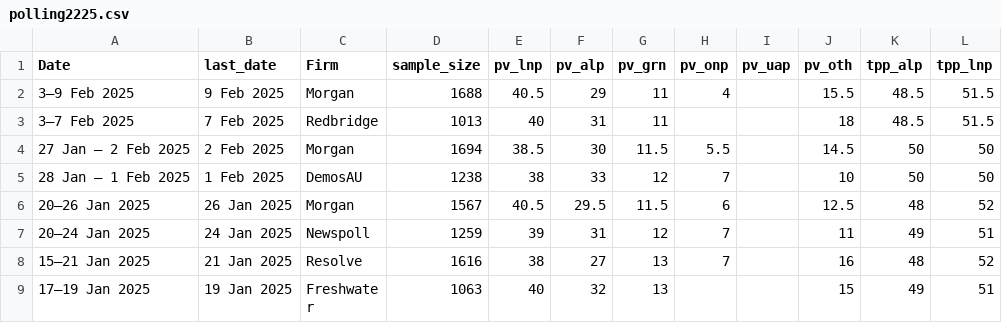
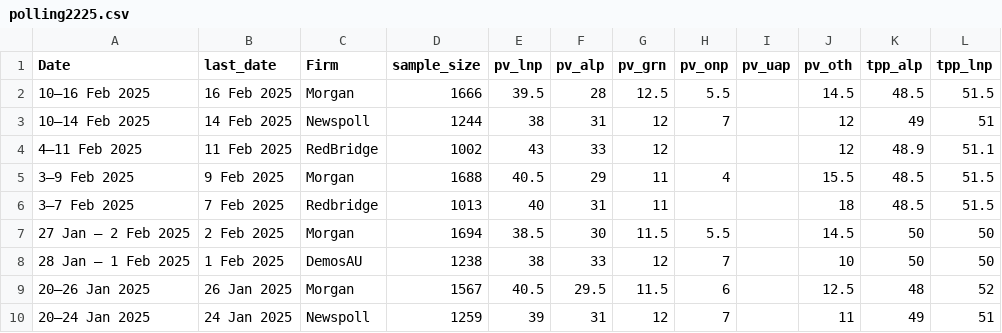
Before and after one commit to metacoretechs/wikipedia-aus-poll-charts, a CSV file: polling2225.csv, drawn as a sheet; only a part is shown; the shorter side is filled out with more unchanged rows.

```diff
--- a/polling2225.csv
+++ b/polling2225.csv
@@ -1,2 +1,5 @@
 Date,last_date,Firm,sample_size,pv_lnp,pv_alp,pv_grn,pv_onp,pv_uap,pv_oth,tpp_alp,tpp_lnp
+10–16 Feb 2025,16 Feb 2025,Morgan,1666,39.5,28,12.5,5.5,,14.5,48.5,51.5
+10–14 Feb 2025,14 Feb 2025,Newspoll,1244,38,31,12,7,,12,49,51
+4–11 Feb 2025,11 Feb 2025,RedBridge,1002,43,33,12,,,12,48.9,51.1
 3–9 Feb 2025,9 Feb 2025,Morgan,1688,40.5,29,11,4,,15.5,48.5,51.5
```
Also changed, not shown: essential_polling2225.csv, 2 other files.
